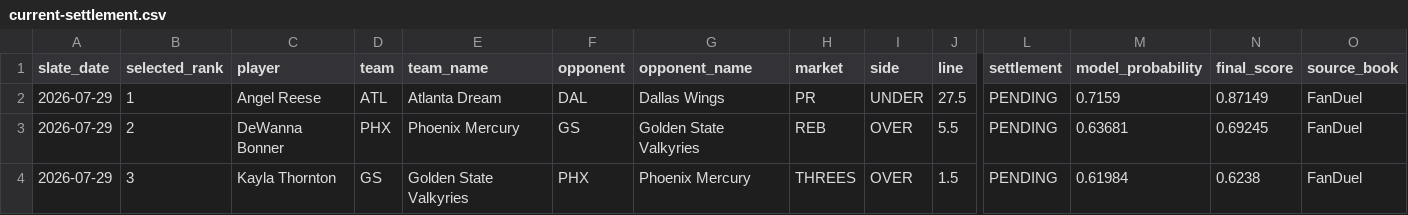
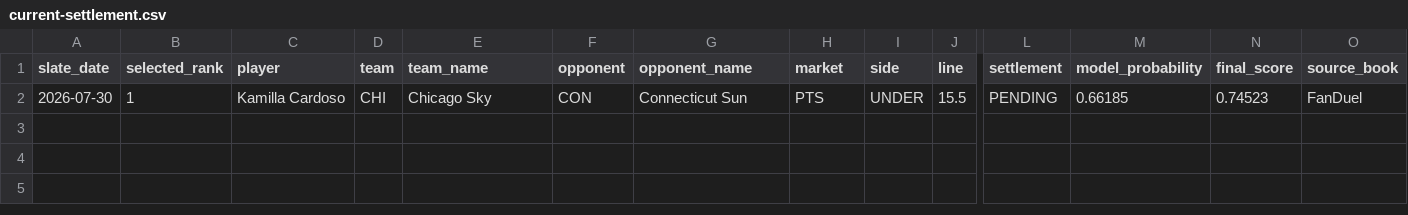
Before and after one commit to testqgw/SCP, a CSV file: wnba/output/current-settlement.csv, drawn as a sheet; only a part is shown, gaps mark what is left out; removed rows and columns are numbered as before the commit, all else as after; rows hold the shown columns only; the diff names each change by its address in the sheet, - before the commit and + after, or states it on an @@ line.

```diff
--- a/wnba/output/current-settlement.csv
+++ b/wnba/output/current-settlement.csv
-row 2: 2026-07-29 | 1 | Angel Reese | ATL | Atlanta Dream | DAL | Dallas Wings | PR | UNDER | 27.5 | PENDING | 0.7159 | 0.87149 | FanDuel
-row 3: 2026-07-29 | 2 | DeWanna Bonner | PHX | Phoenix Mercury | GS | Golden State Valkyries | REB | OVER | 5.5 | PENDING | 0.63681 | 0.69245 | FanDuel
-row 4: 2026-07-29 | 3 | Kayla Thornton | GS | Golden State Valkyries | PHX | Phoenix Mercury | THREES | OVER | 1.5 | PENDING | 0.61984 | 0.6238 | FanDuel
+row 2: 2026-07-30 | 1 | Kamilla Cardoso | CHI | Chicago Sky | CON | Connecticut Sun | PTS | UNDER | 15.5 | PENDING | 0.66185 | 0.74523 | FanDuel
```
Also changed, not shown: wnba/output/current-card.csv, 13 other files.
